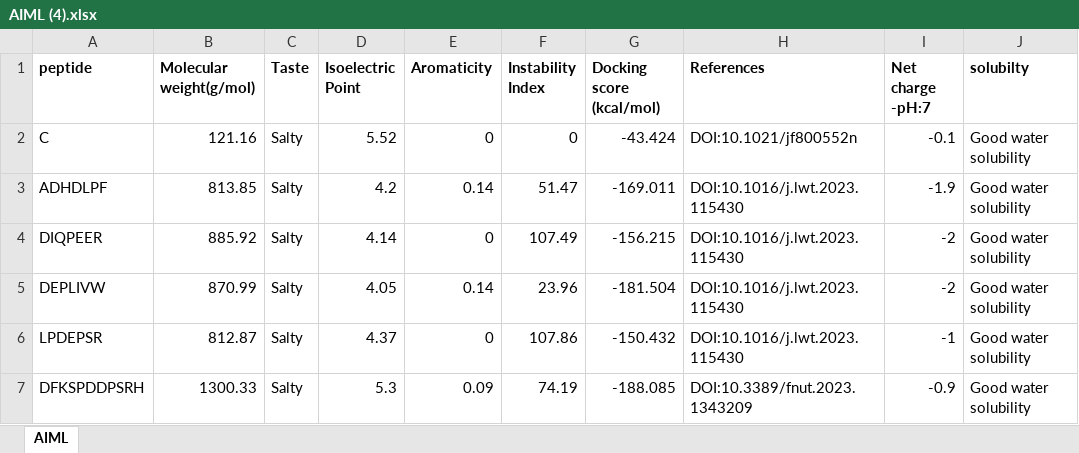
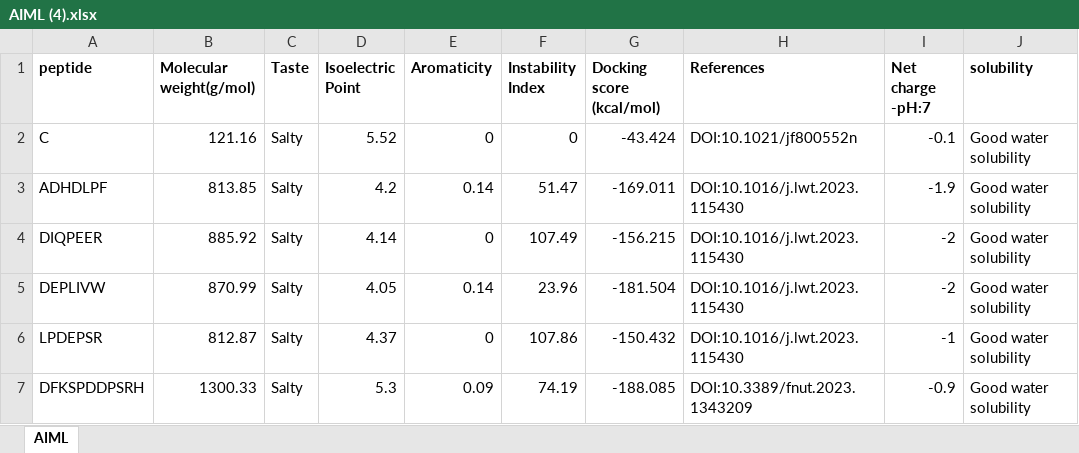
Before and after one commit to mpraveen2302-dotcom/PepTastePredictor, an Excel workbook: AIML (4).xlsx, sheet AIML, drawn as a sheet; only a part is shown; values as stored, in another font and other column widths than the file's, no borders; the diff names each change by its address in the sheet, - before the commit and + after, or states it on an @@ line.

Commit message:
Add files via upload

```diff
--- a/AIML (4).xlsx (sheet AIML)
+++ b/AIML (4).xlsx (sheet AIML)
-J1: solubilty
+J1: solubility
```
